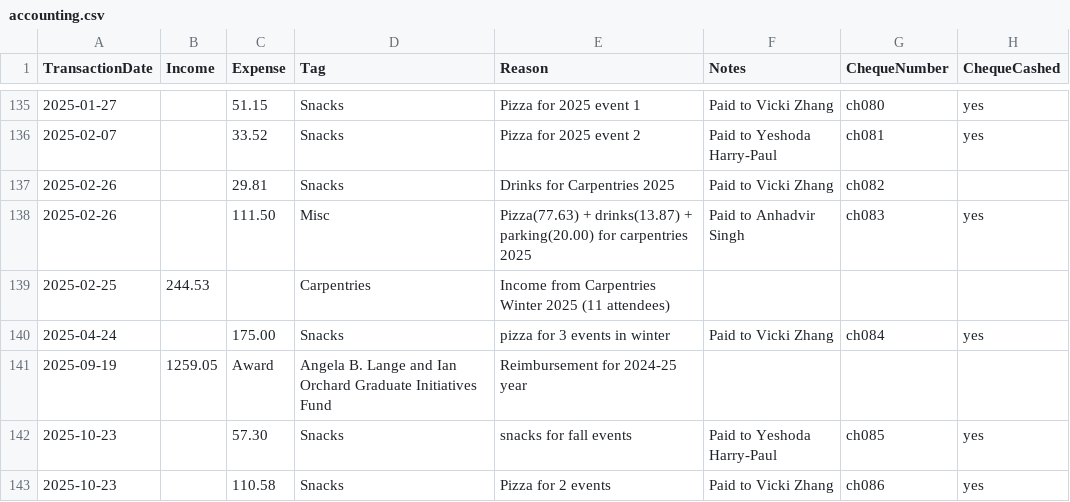
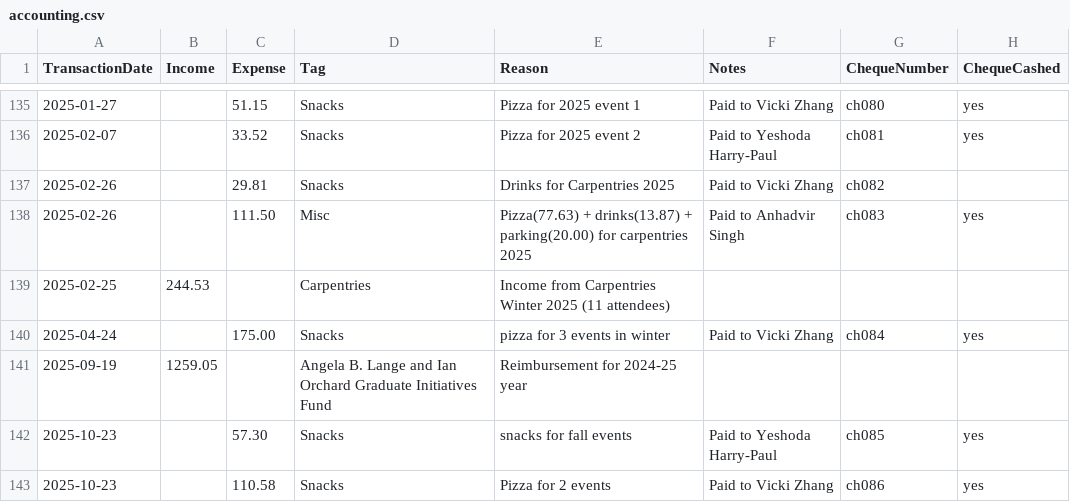
Before and after one commit to UofTCoders/council, a CSV file: treasurer/accounting.csv, drawn as a sheet; only a part is shown, gaps mark what is left out.

Commit message:
Update accounting.csv

```diff
--- a/treasurer/accounting.csv
+++ b/treasurer/accounting.csv
@@ -140,3 +140,3 @@ TransactionDate,Income,Expense,Tag,Reason,Notes,ChequeNumber,ChequeCashed
 2025-04-24,,175.00,Snacks,pizza for 3 events in winter,Paid to Vicki Zhang, ch084,yes
-2025-09-19,1259.05,Award,Angela B. Lange and Ian Orchard Graduate Initiatives Fund, Reimbursement for 2024-25 year,,,
+2025-09-19,1259.05,,Angela B. Lange and Ian Orchard Graduate Initiatives Fund, Reimbursement for 2024-25 year,,,
 2025-10-23,,57.30,Snacks,snacks for fall events,Paid to Yeshoda Harry-Paul, ch085,yes
```
